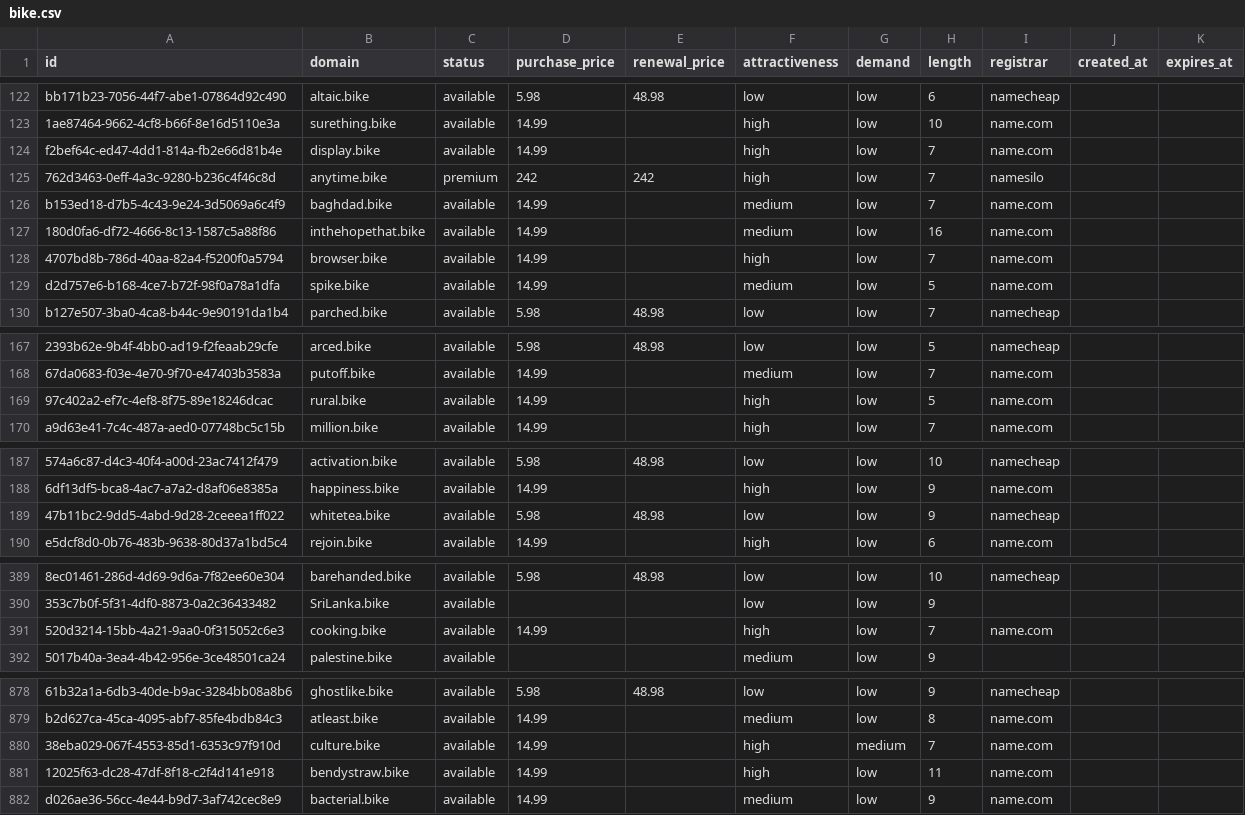
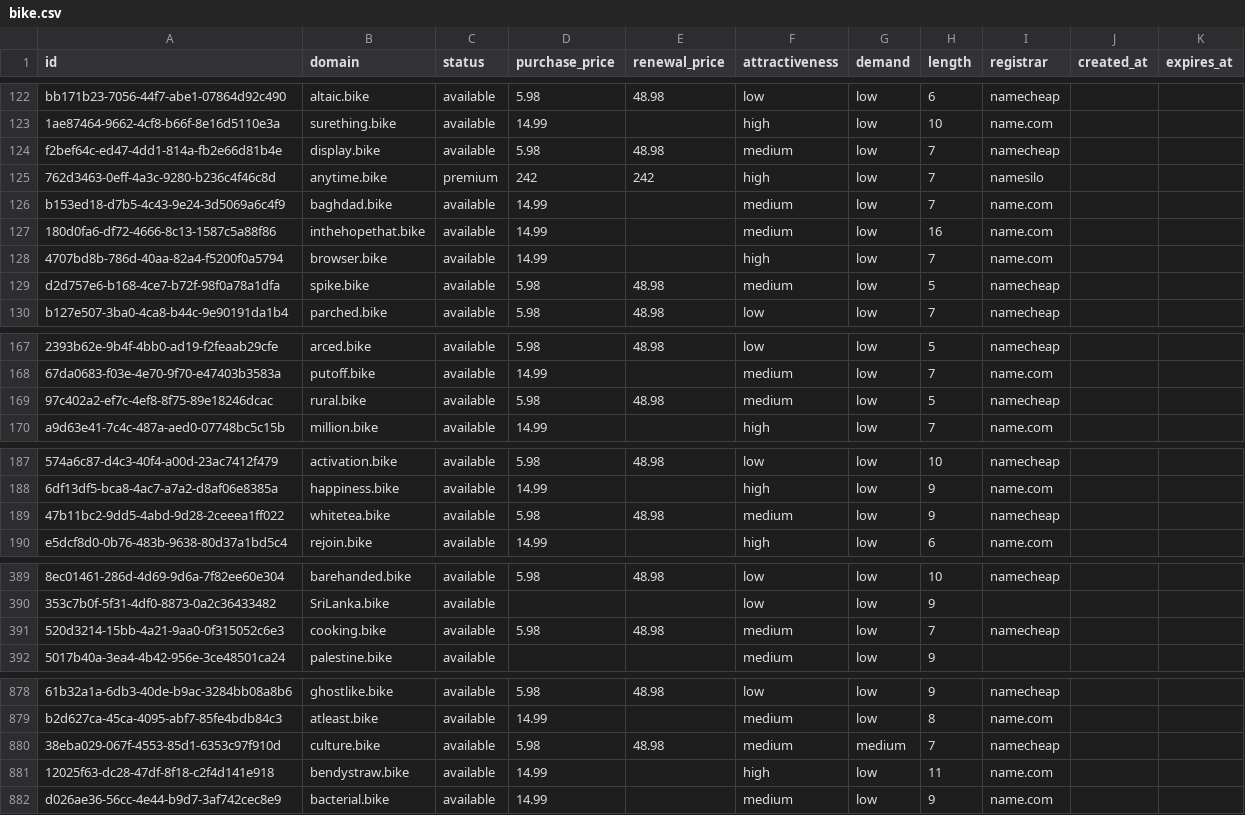
Before and after one commit to UniqueDomains/bike-oneword-domains, a CSV file: bike.csv, drawn as a sheet; only a part is shown, gaps mark what is left out; the diff names each change by its address in the sheet, - before the commit and + after, or states it on an @@ line.

Commit message:
Domains update

```diff
--- a/bike.csv
+++ b/bike.csv
-D124 (purchase_price): 14.99
+D124 (purchase_price): 5.98
-E124 (renewal_price): (empty)
+E124 (renewal_price): 48.98
-F124 (attractiveness): high
+F124 (attractiveness): medium
-I124 (registrar): name.com
+I124 (registrar): namecheap
-D129 (purchase_price): 14.99
+D129 (purchase_price): 5.98
-E129 (renewal_price): (empty)
+E129 (renewal_price): 48.98
-I129 (registrar): name.com
+I129 (registrar): namecheap
-D169 (purchase_price): 14.99
+D169 (purchase_price): 5.98
-E169 (renewal_price): (empty)
+E169 (renewal_price): 48.98
-F169 (attractiveness): high
+F169 (attractiveness): medium
-I169 (registrar): name.com
+I169 (registrar): namecheap
-F189 (attractiveness): low
+F189 (attractiveness): medium
-D391 (purchase_price): 14.99
+D391 (purchase_price): 5.98
-E391 (renewal_price): (empty)
+E391 (renewal_price): 48.98
-F391 (attractiveness): high
+F391 (attractiveness): medium
-I391 (registrar): name.com
+I391 (registrar): namecheap
-D880 (purchase_price): 14.99
+D880 (purchase_price): 5.98
-E880 (renewal_price): (empty)
+E880 (renewal_price): 48.98
-F880 (attractiveness): high
+F880 (attractiveness): medium
-I880 (registrar): name.com
+I880 (registrar): namecheap
```
Also changed, not shown: 4 other files.
